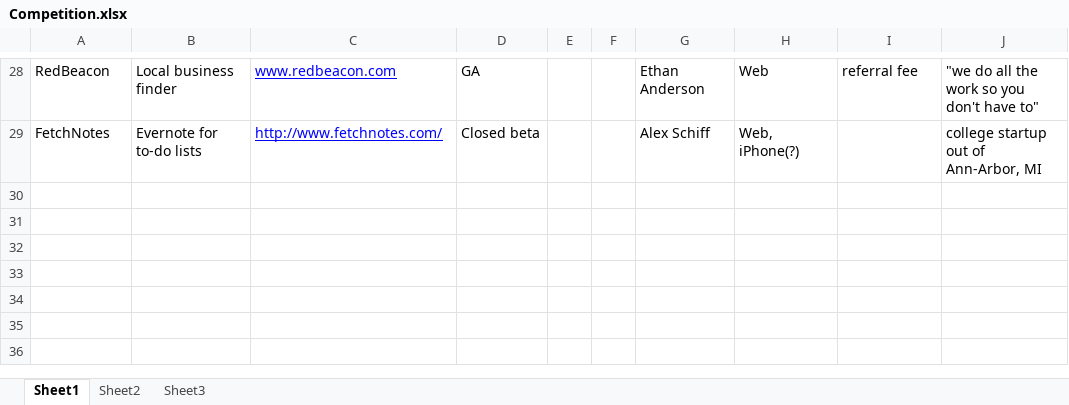
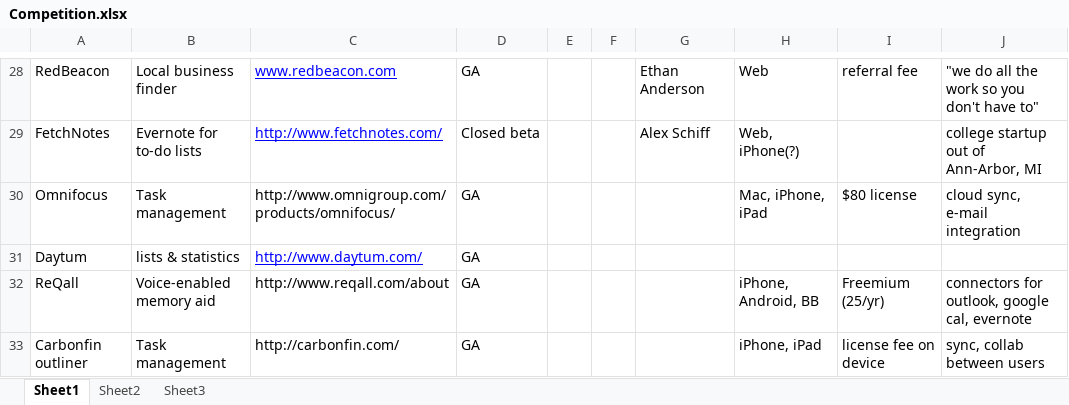
Before and after one commit to ogazitt/TaskStore, an Excel workbook: Docs/Competition.xlsx, sheet Sheet1, drawn as a sheet; only a part is shown, gaps mark what is left out; values as stored, in another font and other column widths than the file's, no borders; table styles not drawn; the diff names each change by its address in the sheet, - before the commit and + after, or states it on an @@ line.

Commit message:
updated competition spreadsheet again

```diff
--- a/Docs/Competition.xlsx (sheet Sheet1)
+++ b/Docs/Competition.xlsx (sheet Sheet1)
+row 30: Omnifocus | Task management | http://www.omnigroup.com/products/omnifocus/ | GA |  |  |  | Mac, iPhone, iPad | $80 license | cloud sync, e-mail integration
+row 31: Daytum | lists & statistics | http://www.daytum.com/ | GA
+row 32: ReQall | Voice-enabled memory aid | http://www.reqall.com/about | GA |  |  |  | iPhone, Android, BB | Freemium (25/yr) | connectors for outlook, google cal, evernote
+row 33: Carbonfin outliner | Task management | http://carbonfin.com/ | GA |  |  |  | iPhone, iPad | license fee on device | sync, collab between users
```
